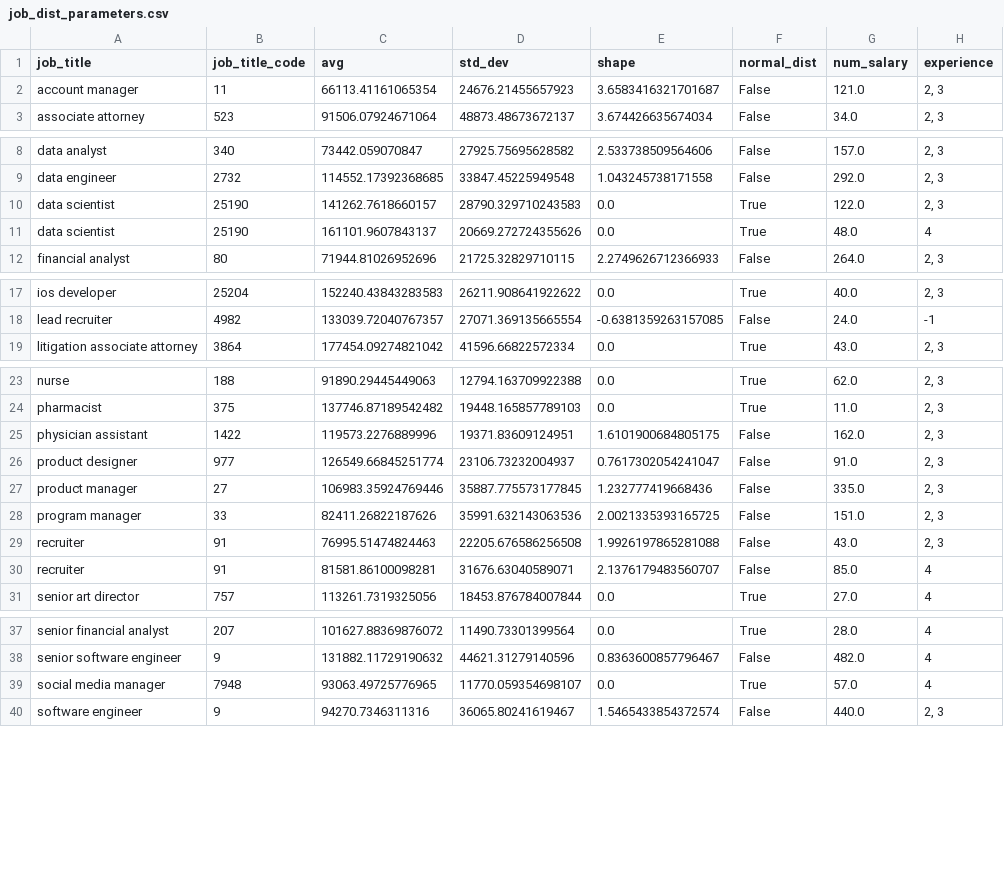
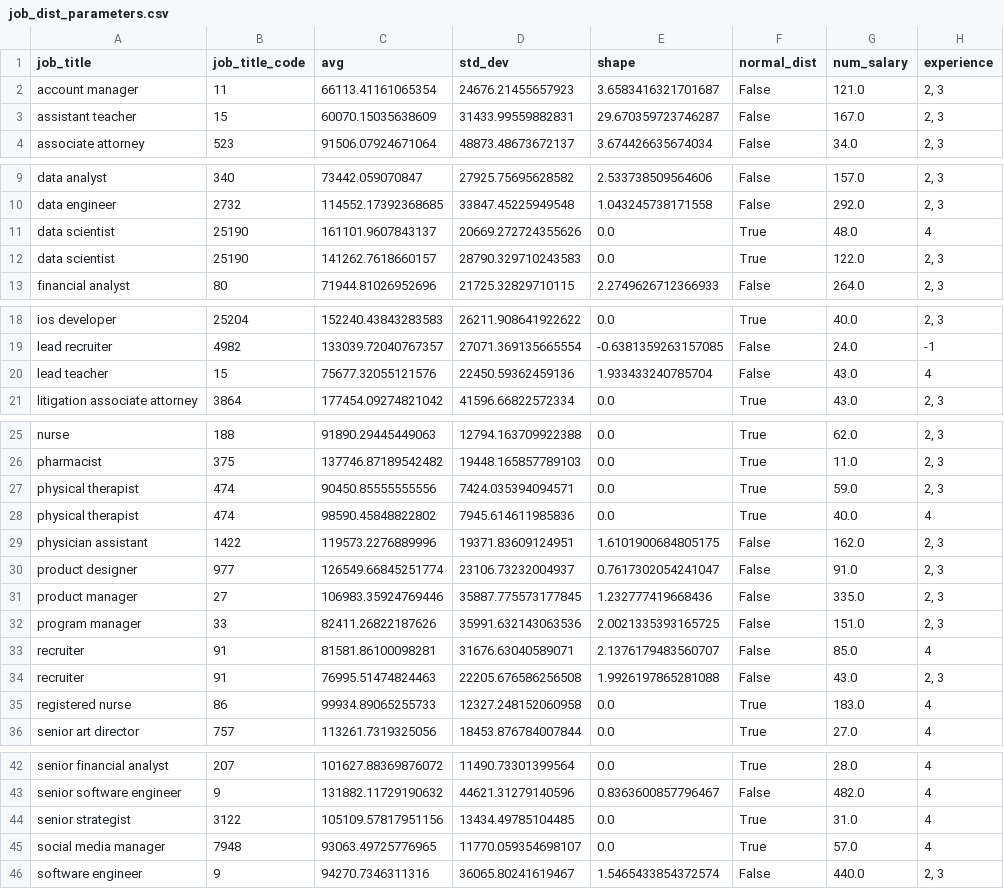
Before and after one commit to ishengy/recent-market-salaries, a CSV file: src/data/job_dist_parameters.csv, drawn as a sheet; only a part is shown, gaps mark what is left out.

Commit message:
more data
more data

```diff
--- a/src/data/job_dist_parameters.csv
+++ b/src/data/job_dist_parameters.csv
@@ -2,2 +2,3 @@ job_title,job_title_code,avg,std_dev,shape,normal_dist,num_salary,experience
 account manager,11,66113.41161065354,24676.21455657923,3.6583416321701687,False,121.0,"2, 3"
+assistant teacher,15,60070.15035638609,31433.99559882831,29.670359723746287,False,167.0,"2, 3"
 associate attorney,523,91506.07924671064,48873.48673672137,3.674426635674034,False,34.0,"2, 3"
@@ -9,4 +10,4 @@ data analyst,340,73442.059070847,27925.75695628582,2.533738509564606,False,157.0
 data engineer,2732,114552.17392368685,33847.45225949548,1.043245738171558,False,292.0,"2, 3"
+data scientist,25190,161101.9607843137,20669.272724355626,0.0,True,48.0,4
 data scientist,25190,141262.7618660157,28790.329710243583,0.0,True,122.0,"2, 3"
-data scientist,25190,161101.9607843137,20669.272724355626,0.0,True,48.0,4
 financial analyst,80,71944.81026952696,21725.32829710115,2.2749626712366933,False,264.0,"2, 3"
@@ -18,2 +19,3 @@ ios developer,25204,152240.43843283583,26211.908641922622,0.0,True,40.0,"2, 3"
 lead recruiter,4982,133039.72040767357,27071.369135665554,-0.6381359263157085,False,24.0,-1
+lead teacher,15,75677.32055121576,22450.59362459136,1.933433240785704,False,43.0,4
 litigation associate attorney,3864,177454.09274821042,41596.66822572334,0.0,True,43.0,"2, 3"
@@ -24,2 +26,4 @@ nurse,188,91890.29445449063,12794.163709922388,0.0,True,62.0,"2, 3"
 pharmacist,375,137746.87189542482,19448.165857789103,0.0,True,11.0,"2, 3"
+physical therapist,474,90450.85555555556,7424.035394094571,0.0,True,59.0,"2, 3"
+physical therapist,474,98590.45848822802,7945.614611985836,0.0,True,40.0,4
 physician assistant,1422,119573.2276889996,19371.83609124951,1.6101900684805175,False,162.0,"2, 3"
@@ -28,4 +32,5 @@ product manager,27,106983.35924769446,35887.775573177845,1.232777419668436,False
 program manager,33,82411.26822187626,35991.632143063536,2.0021335393165725,False,151.0,"2, 3"
+recruiter,91,81581.86100098281,31676.63040589071,2.1376179483560707,False,85.0,4
 recruiter,91,76995.51474824463,22205.676586256508,1.9926197865281088,False,43.0,"2, 3"
-recruiter,91,81581.86100098281,31676.63040589071,2.1376179483560707,False,85.0,4
+registered nurse,86,99934.89065255733,12327.248152060958,0.0,True,183.0,4
 senior art director,757,113261.7319325056,18453.876784007844,0.0,True,27.0,4
@@ -38,2 +43,3 @@ senior financial analyst,207,101627.88369876072,11490.73301399564,0.0,True,28.0,
 senior software engineer,9,131882.11729190632,44621.31279140596,0.8363600857796467,False,482.0,4
+senior strategist,3122,105109.57817951156,13434.49785104485,0.0,True,31.0,4
 social media manager,7948,93063.49725776965,11770.059354698107,0.0,True,57.0,4
```
Also changed, not shown: 5 other files.
